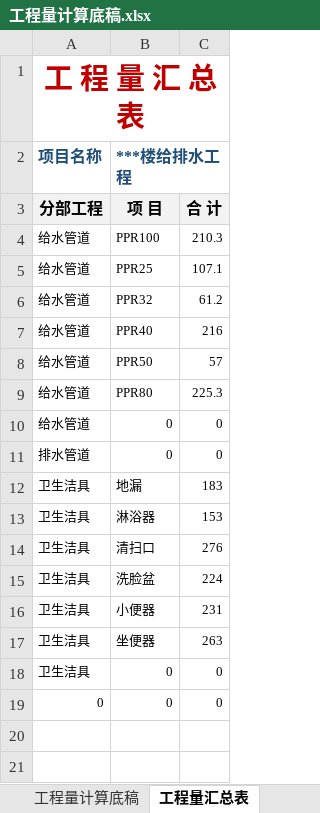
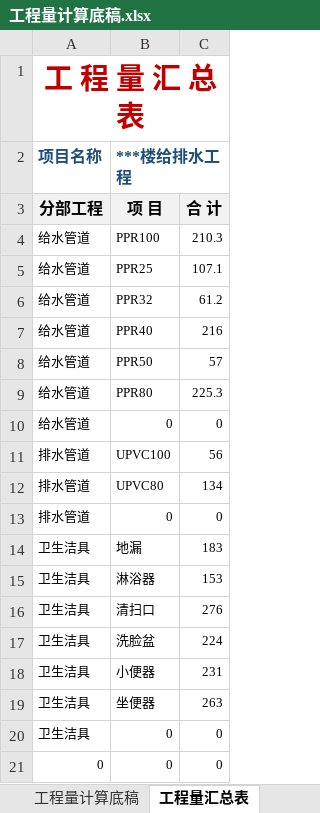
Before and after one commit to laoxinplus/laoxinplus.github.io, an Excel workbook: img/工程量计算底稿.xlsx, sheet 工程量汇总表, drawn as a sheet; values as stored, in another font and other column widths than the file's, no borders; conditional formats not drawn; the diff names each change by its address in the sheet, - before the commit and + after, or states it on an @@ line.

```diff
--- a/img/工程量计算底稿.xlsx (sheet 工程量汇总表)
+++ b/img/工程量计算底稿.xlsx (sheet 工程量汇总表)
+row 11: 排水管道 | UPVC100 | 56
+row 12: 排水管道 | UPVC80 | 134
```
Also changed, not shown: sheet 工程量计算底稿, hidden cells.
